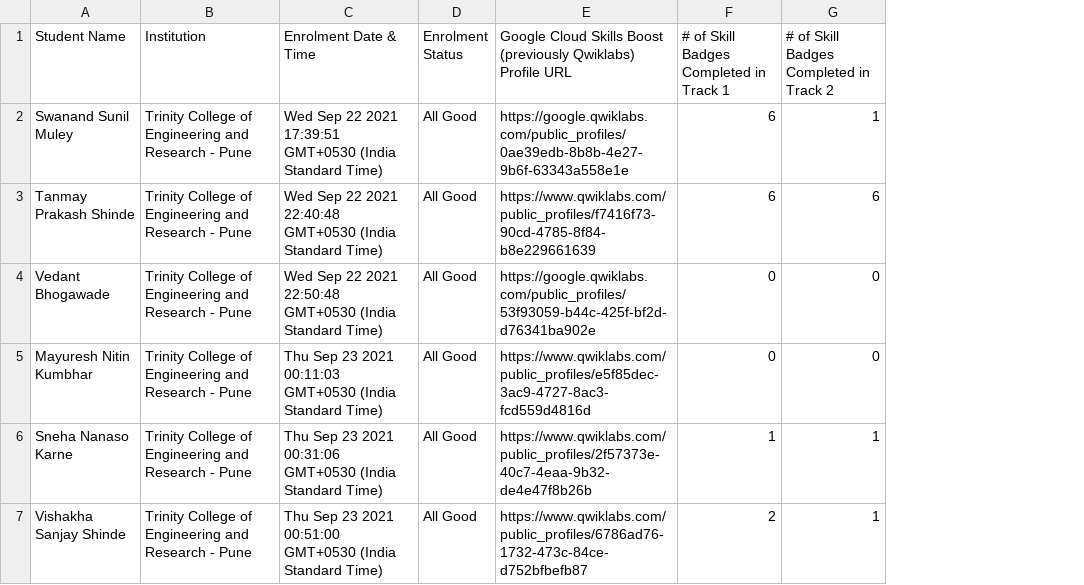
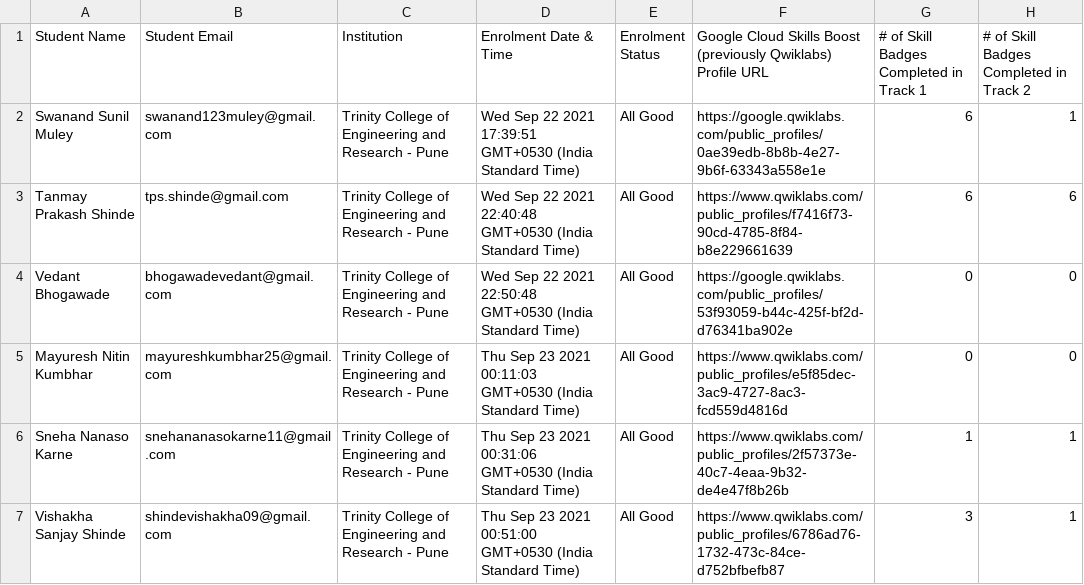
Before and after one commit to TanmayPShinde/30daysofcloud-board, a CSV file: data/data.csv, drawn as a sheet; only a part is shown; addresses are those after the commit; the diff covers the shown part only; the diff names each change by its address in the sheet, - before the commit and + after, or states it on an @@ line.

Commit message:
Add files via upload

```diff
--- a/data/data.csv
+++ b/data/data.csv
+column B (Student Email), rows 2-7: swanand123muley@gmail.com | tps.shinde@gmail.com | bhogawadevedant@gmail.com | mayureshkumbhar25@gmail.com | snehananasokarne11@gmail.com | shindevishakha09@gmail.com
-G7: 2
+G7: 3
```
Also changed, not shown: 29 edited cells elsewhere in this file.
